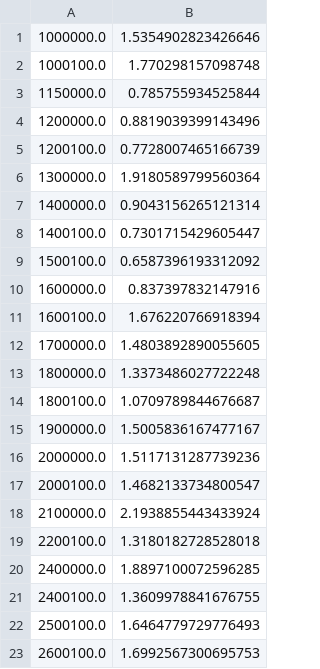
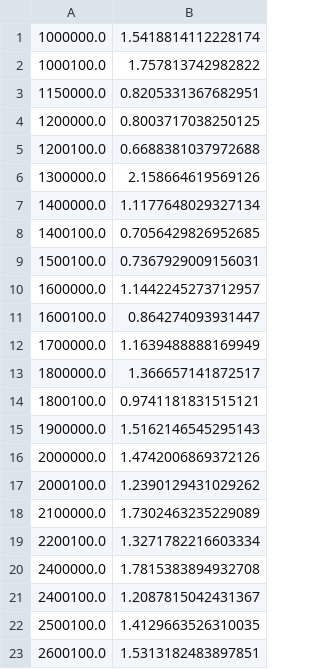
Before and after one commit to ippei-takahashi/Uma, a CSV file: std.csv, drawn as a sheet.

```diff
--- a/std.csv
+++ b/std.csv
@@ -1,23 +1,23 @@
-1000000.0,1.5354902823426646
-1000100.0,1.770298157098748
-1150000.0,0.785755934525844
-1200000.0,0.8819039399143496
-1200100.0,0.7728007465166739
-1300000.0,1.9180589799560364
-1400000.0,0.9043156265121314
-1400100.0,0.7301715429605447
-1500100.0,0.6587396193312092
-1600000.0,0.837397832147916
-1600100.0,1.676220766918394
-1700000.0,1.4803892890055605
-1800000.0,1.3373486027722248
-1800100.0,1.0709789844676687
-1900000.0,1.5005836167477167
-2000000.0,1.5117131287739236
-2000100.0,1.4682133734800547
-2100000.0,2.1938855443433924
-2200100.0,1.3180182728528018
-2400000.0,1.8897100072596285
-2400100.0,1.3609978841676755
-2500100.0,1.6464779729776493
-2600100.0,1.6992567300695753
+1000000.0,1.5418814112228174
+1000100.0,1.757813742982822
+1150000.0,0.8205331367682951
+1200000.0,0.8003717038250125
+1200100.0,0.6688381037972688
+1300000.0,2.158664619569126
+1400000.0,1.1177648029327134
+1400100.0,0.7056429826952685
+1500100.0,0.7367929009156031
+1600000.0,1.1442245273712957
+1600100.0,0.864274093931447
+1700000.0,1.1639488888169949
+1800000.0,1.366657141872517
+1800100.0,0.9741181831515121
+1900000.0,1.5162146545295143
+2000000.0,1.4742006869372126
+2000100.0,1.2390129431029262
+2100000.0,1.7302463235229089
+2200100.0,1.3271782216603334
+2400000.0,1.7815383894932708
+2400100.0,1.2087815042431367
+2500100.0,1.4129663526310035
+2600100.0,1.5313182483897851
```
Also changed, not shown: 2 other files.
